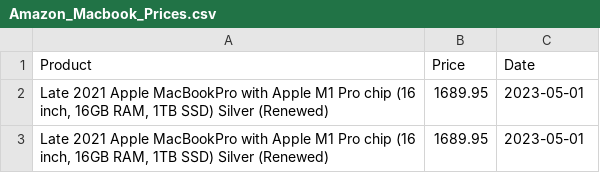
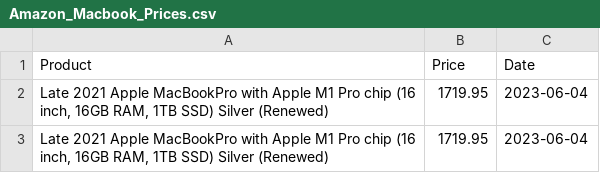
Before and after one commit to jsedlock/Amazaon-Product-Web-Scaper, a CSV file: Amazon_Macbook_Prices.csv, drawn as a sheet.

```diff
--- a/Amazon_Macbook_Prices.csv
+++ b/Amazon_Macbook_Prices.csv
@@ -1,3 +1,3 @@
 Product,Price,Date
-"Late 2021 Apple MacBookPro with Apple M1 Pro chip (16 inch, 16GB RAM, 1TB SSD) Silver (Renewed)",1689.95,2023-05-01
-"Late 2021 Apple MacBookPro with Apple M1 Pro chip (16 inch, 16GB RAM, 1TB SSD) Silver (Renewed)",1689.95,2023-05-01
+"Late 2021 Apple MacBookPro with Apple M1 Pro chip (16 inch, 16GB RAM, 1TB SSD) Silver (Renewed)",1719.95,2023-06-04
+"Late 2021 Apple MacBookPro with Apple M1 Pro chip (16 inch, 16GB RAM, 1TB SSD) Silver (Renewed)",1719.95,2023-06-04
```
Also changed, not shown: 2 other files.
